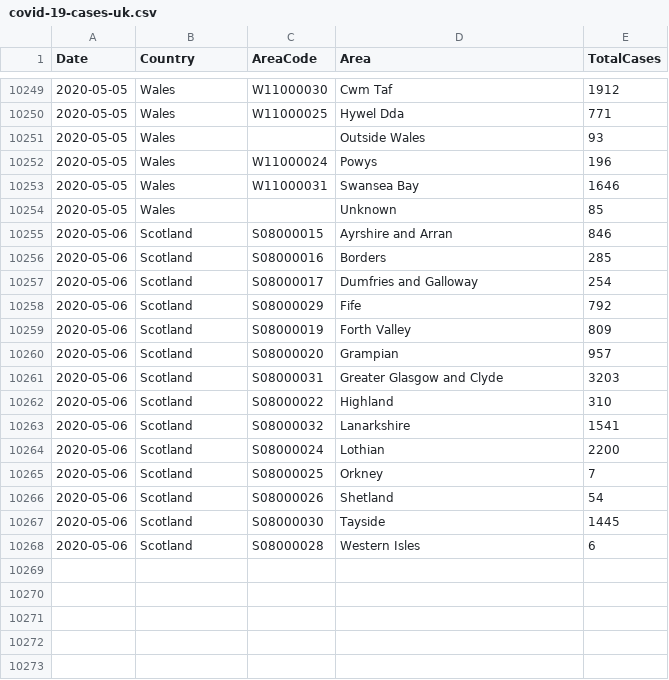
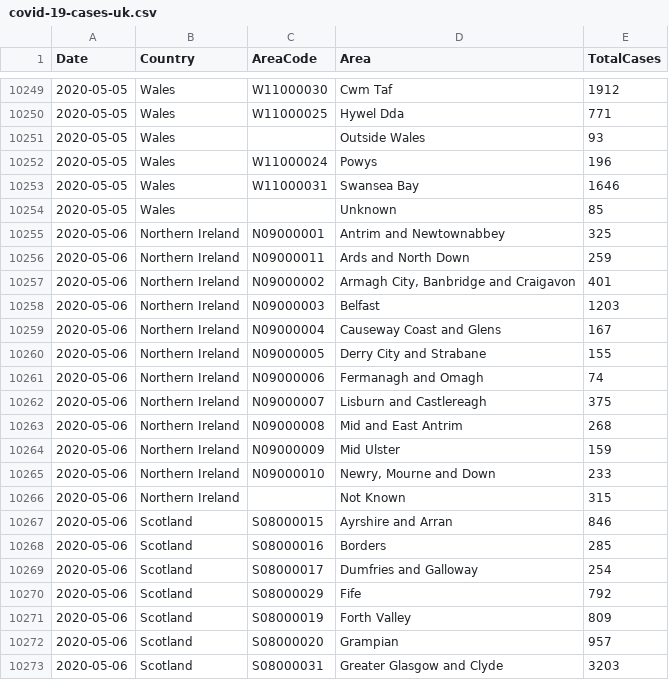
Before and after one commit to tomwhite/covid-19-uk-data, a CSV file: data/covid-19-cases-uk.csv, drawn as a sheet; only a part is shown, gaps mark what is left out; the shorter side is filled out with more unchanged rows; the diff names each change by its address in the sheet, - before the commit and + after, or states it on an @@ line.

```diff
--- a/data/covid-19-cases-uk.csv
+++ b/data/covid-19-cases-uk.csv
+row 10255: 2020-05-06 | Northern Ireland | N09000001 | Antrim and Newtownabbey | 325
+row 10256: 2020-05-06 | Northern Ireland | N09000011 | Ards and North Down | 259
+row 10257: 2020-05-06 | Northern Ireland | N09000002 | Armagh City, Banbridge and Craigavon | 401
+row 10258: 2020-05-06 | Northern Ireland | N09000003 | Belfast | 1203
+row 10259: 2020-05-06 | Northern Ireland | N09000004 | Causeway Coast and Glens | 167
+row 10260: 2020-05-06 | Northern Ireland | N09000005 | Derry City and Strabane | 155
+row 10261: 2020-05-06 | Northern Ireland | N09000006 | Fermanagh and Omagh | 74
+row 10262: 2020-05-06 | Northern Ireland | N09000007 | Lisburn and Castlereagh | 375
+row 10263: 2020-05-06 | Northern Ireland | N09000008 | Mid and East Antrim | 268
+row 10264: 2020-05-06 | Northern Ireland | N09000009 | Mid Ulster | 159
+row 10265: 2020-05-06 | Northern Ireland | N09000010 | Newry, Mourne and Down | 233
+row 10266: 2020-05-06 | Northern Ireland |  | Not Known | 315
```
Also changed, not shown: data/covid-19-totals-northern-ireland.csv, 1 other file.
